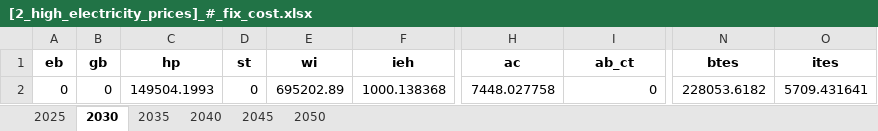
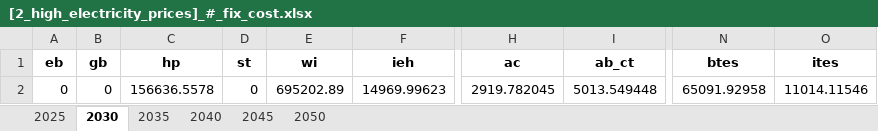
Before and after one commit to SimonJordan/district_thermal_energy_systems_with_power_markets, an Excel workbook: results/[2_high_electricity_prices]_#_fix_cost.xlsx, sheet 2030, drawn as a sheet; only a part is shown, gaps mark what is left out; values as stored, in another font and other column widths than the file's, no borders; the diff names each change by its address in the sheet, - before the commit and + after, or states it on an @@ line.

```diff
--- a/results/[2_high_electricity_prices]_#_fix_cost.xlsx (sheet 2030)
+++ b/results/[2_high_electricity_prices]_#_fix_cost.xlsx (sheet 2030)
-C2 (hp): 149504.1993
+C2 (hp): 156636.5578
-F2 (ieh): 1000.138368
+F2 (ieh): 14969.99623
-H2 (ac): 7448.027758
+H2 (ac): 2919.782045
-I2 (ab_ct): 0
+I2 (ab_ct): 5013.549448
-N2 (btes): 228053.6182
+N2 (btes): 65091.92958
-O2 (ites): 5709.431641
+O2 (ites): 11014.11546
```
Also changed, not shown: sheet 2035, sheet 2040, sheet 2045, sheet 2050, sheet 2025, results/[1_reference]_#_fix_cost.xlsx, results/[1_reference]_#_inv_capacity.xlsx, 29 other files.
